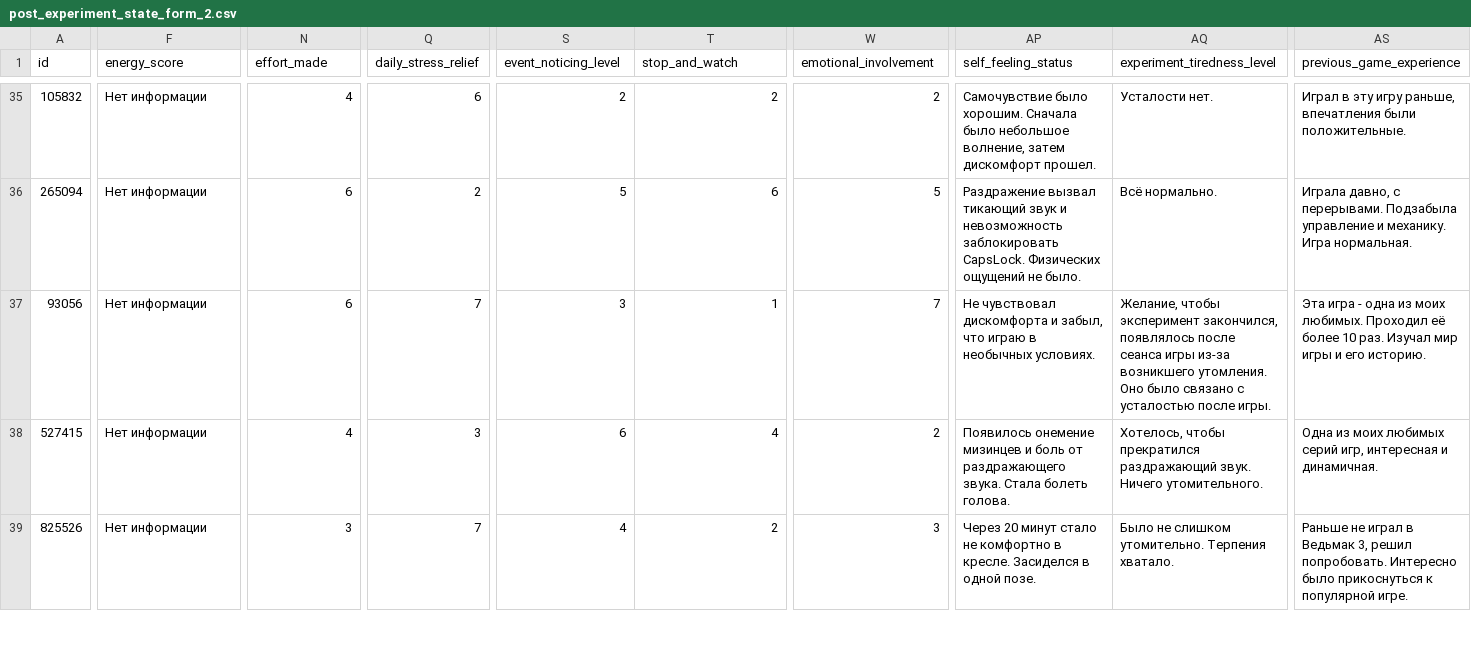
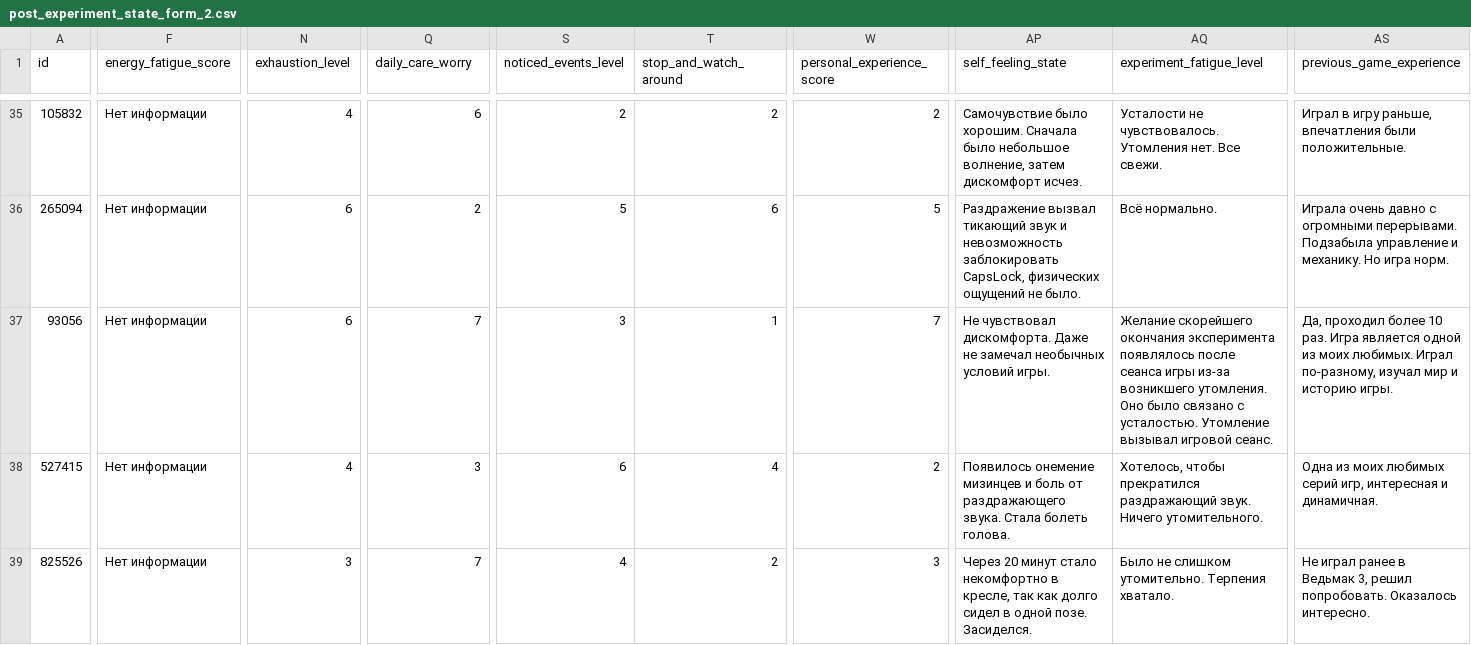
Before and after one commit to kabaruwka881/dataset_pandas, a CSV file: processed_csv/post_experiment_state_form_2.csv, drawn as a sheet; only a part is shown, gaps mark what is left out; the diff covers the shown part only; the diff names each change by its address in the sheet, - before the commit and + after, or states it on an @@ line.

```diff
--- a/processed_csv/post_experiment_state_form_2.csv
+++ b/processed_csv/post_experiment_state_form_2.csv
-F1: energy_score
+F1: energy_fatigue_score
-N1: effort_made
+N1: exhaustion_level
-Q1: daily_stress_relief
+Q1: daily_care_worry
-S1: event_noticing_level
+S1: noticed_events_level
-T1: stop_and_watch
+T1: stop_and_watch_around
-W1: emotional_involvement
+W1: personal_experience_score
-AP1: self_feeling_status
+AP1: self_feeling_state
-AQ1: experiment_tiredness_level
+AQ1: experiment_fatigue_level
-AP35 (self_feeling_state): …затем дискомфорт прошел.
+AP35 (self_feeling_state): …затем дискомфорт исчез.
-AQ35 (experiment_fatigue_level): Усталости нет.
+AQ35 (experiment_fatigue_level): Усталости не чувствовалось. Утомления нет. Все свежи.
-AS35 (previous_game_experience): Играл в эту игру раньше,…
+AS35 (previous_game_experience): Играл в игру раньше,…
-AP36 (self_feeling_state): …невозможность заблокировать CapsLock. Физических ощущений не…
+AP36 (self_feeling_state): …невозможность заблокировать CapsLock, физических ощущений не…
-AS36 (previous_game_experience): Играла давно, с перерывами. Подзабыла управление и механику. Игра нормальная.
+AS36 (previous_game_experience): Играла очень давно с огромными перерывами. Подзабыла управление и механику. Но игра норм.
-AP37 (self_feeling_state): Не чувствовал дискомфорта и забыл, что играю в необычных условиях.
+AP37 (self_feeling_state): Не чувствовал дискомфорта. Даже не замечал необычных условий игры.
-AQ37 (experiment_fatigue_level): Желание, чтобы эксперимент закончился, появлялось после сеанса игры из-за возникшего утомления. Оно было связано с усталостью после игры.
+AQ37 (experiment_fatigue_level): Желание скорейшего окончания эксперимента появлялось после сеанса игры из-за возникшего утомления. Оно было связано с усталостью. Утомление вызывал игровой сеанс.
-AS37 (previous_game_experience): Эта игра - одна из моих любимых. Проходил её более 10 раз. Изучал мир игры и его историю.
+AS37 (previous_game_experience): Да, проходил более 10 раз. Игра является одной из моих любимых. Играл по-разному, изучал мир и историю игры.
-AP39 (self_feeling_state): …минут стало не комфортно в кресле. Засиделся в одной позе.
+AP39 (self_feeling_state): …минут стало некомфортно в кресле, так как долго сидел в одной позе. Засиделся.
-AS39 (previous_game_experience): Раньше не играл в Ведьмак 3, решил попробовать. Интересно было прикоснуться к популярной игре.
+AS39 (previous_game_experience): Не играл ранее в Ведьмак 3, решил попробовать. Оказалось интересно.
```
Also changed, not shown: 87 edited cells elsewhere in this file, 8 other files.
